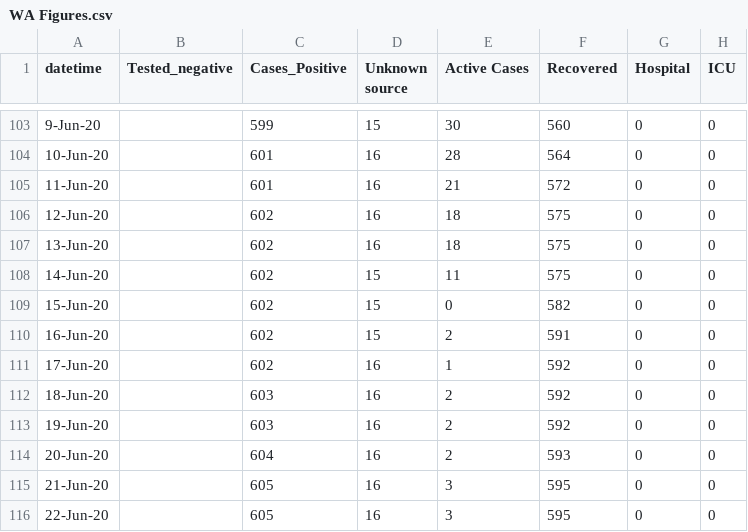
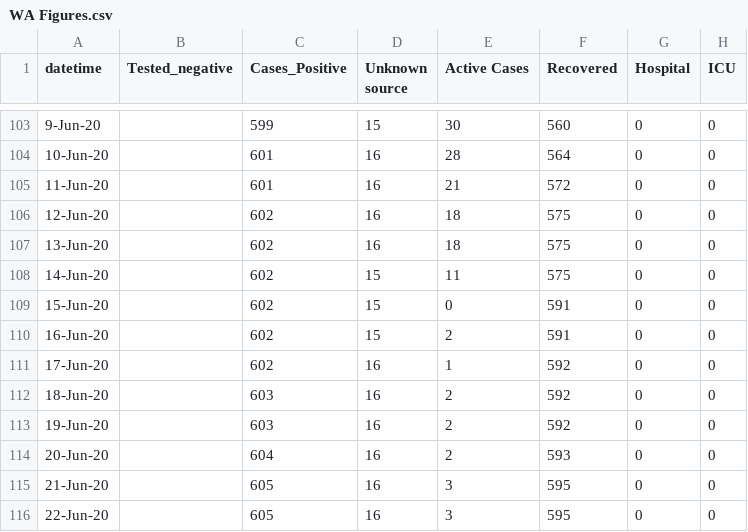
Before and after one commit to rayshell-sudo/covid19, a CSV file: WA Figures.csv, drawn as a sheet; only a part is shown, gaps mark what is left out; the diff names each change by its address in the sheet, - before the commit and + after, or states it on an @@ line.

Commit message:
Update WA Figures.csv

```diff
--- a/WA Figures.csv
+++ b/WA Figures.csv
-F109 (Recovered): 582
+F109 (Recovered): 591
```
